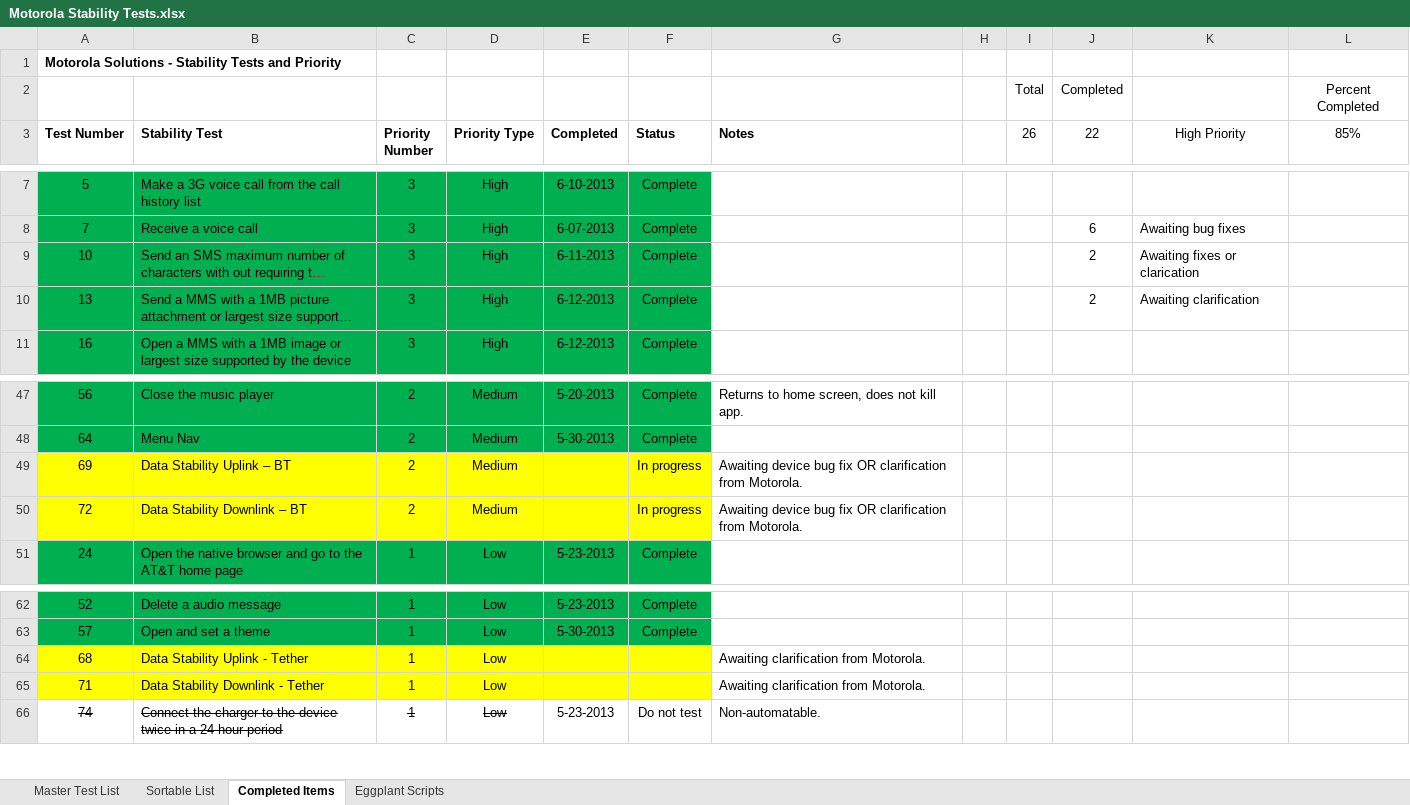
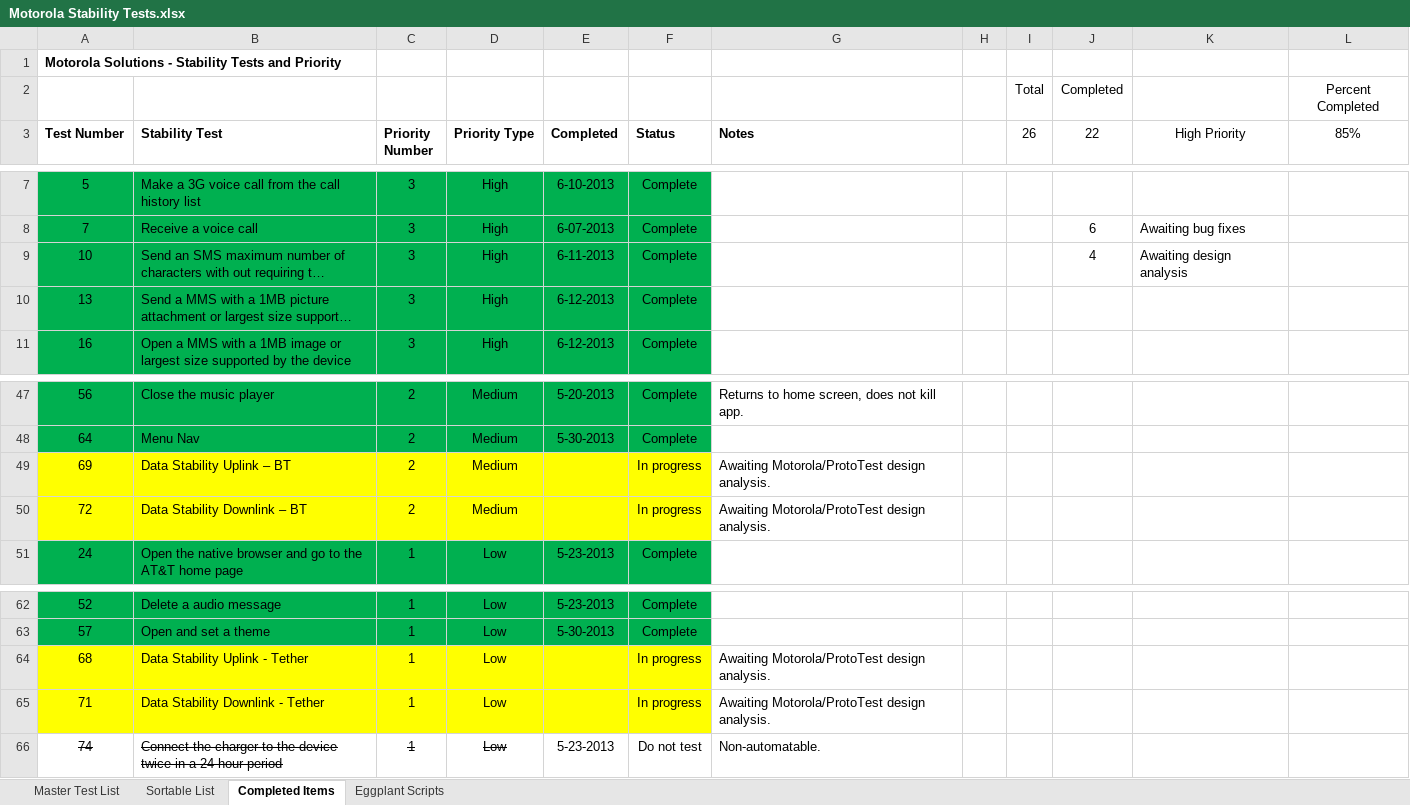
Before and after one commit to ProtoTest/ShelterSuite, an Excel workbook: Motorola Stability Tests.xlsx, sheet Completed Items, drawn as a sheet; only a part is shown, gaps mark what is left out; long unchanged cells end in …; values as stored, in another font and other column widths than the file's, no borders; the diff names each change by its address in the sheet, - before the commit and + after, or states it on an @@ line.

```diff
--- a/Motorola Stability Tests.xlsx (sheet Completed Items)
+++ b/Motorola Stability Tests.xlsx (sheet Completed Items)
-J9 (22): 2
+J9 (22): 4
-K9 (High Priority): Awaiting fixes or clarication
+K9 (High Priority): Awaiting design analysis
-J10 (22): 2
+J10 (22): (empty)
-K10 (High Priority): Awaiting clarification
+K10 (High Priority): (empty)
-G49:G50 (Notes): Awaiting device bug fix OR clarification from Motorola.
+G49:G50 (Notes): Awaiting Motorola/ProtoTest design analysis.
-F64:F65 (Status): (empty)
+F64:F65 (Status): In progress
-G64:G65 (Notes): Awaiting clarification from Motorola.
+G64:G65 (Notes): Awaiting Motorola/ProtoTest design analysis.
```
Also changed, not shown: sheet Eggplant Scripts, 47 other files.
